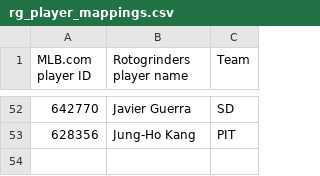
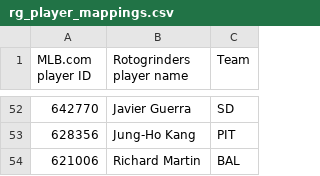
Before and after one commit to tscoggan/dfs-tools, a CSV file: dfs-tools/build/rg_player_mappings.csv, drawn as a sheet; only a part is shown, gaps mark what is left out; the diff names each change by its address in the sheet, - before the commit and + after, or states it on an @@ line.

Commit message:
Latest players

```diff
--- a/dfs-tools/build/rg_player_mappings.csv
+++ b/dfs-tools/build/rg_player_mappings.csv
+row 54: 621006 | Richard Martin | BAL
```
Also changed, not shown: 4 other files.
